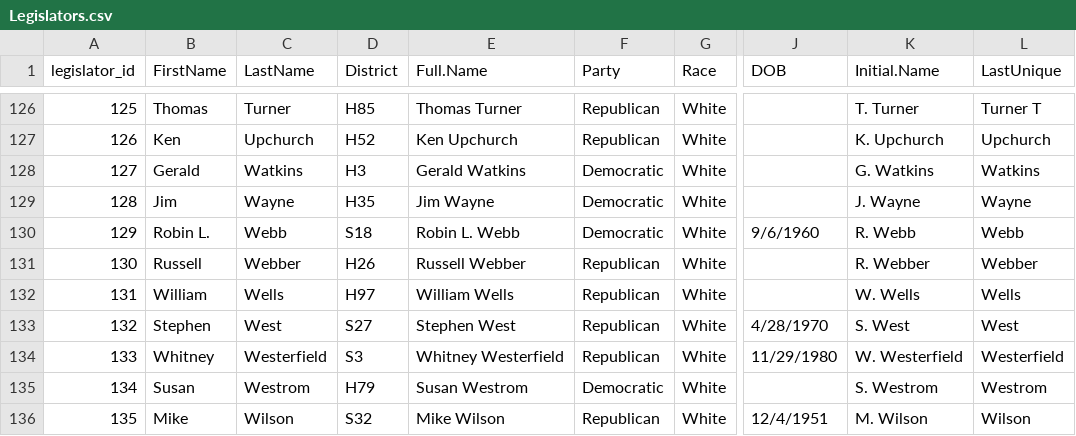
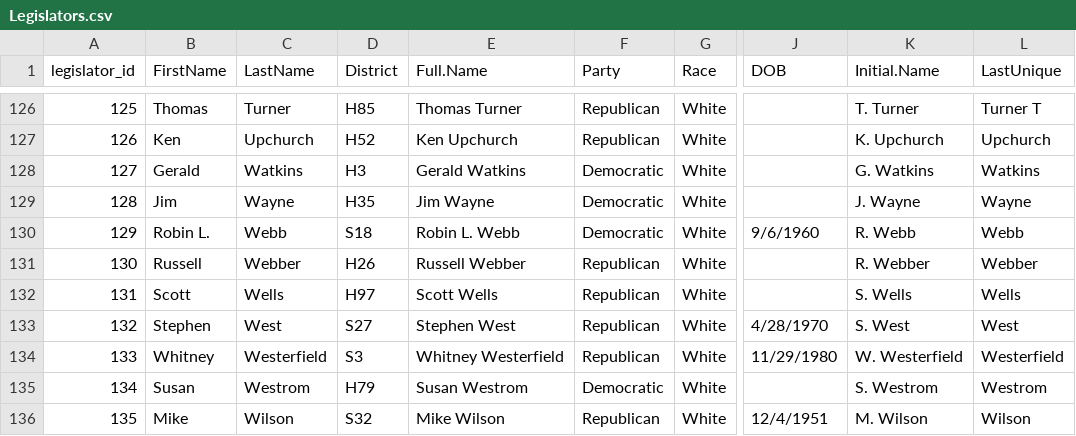
Before and after one commit to Data4Democracy/louisville-hackathon-mar2017, a CSV file: postgresql/exports/Legislators.csv, drawn as a sheet; only a part is shown, gaps mark what is left out; the diff names each change by its address in the sheet, - before the commit and + after, or states it on an @@ line.

Commit message:
Made changes to Sponsors Legislators added R scr

```diff
--- a/postgresql/exports/Legislators.csv
+++ b/postgresql/exports/Legislators.csv
-B132 (FirstName): William
+B132 (FirstName): Scott
-E132 (Full.Name): William Wells
+E132 (Full.Name): Scott Wells
-K132 (Initial.Name): W. Wells
+K132 (Initial.Name): S. Wells
```
Also changed, not shown: 2 other files.
